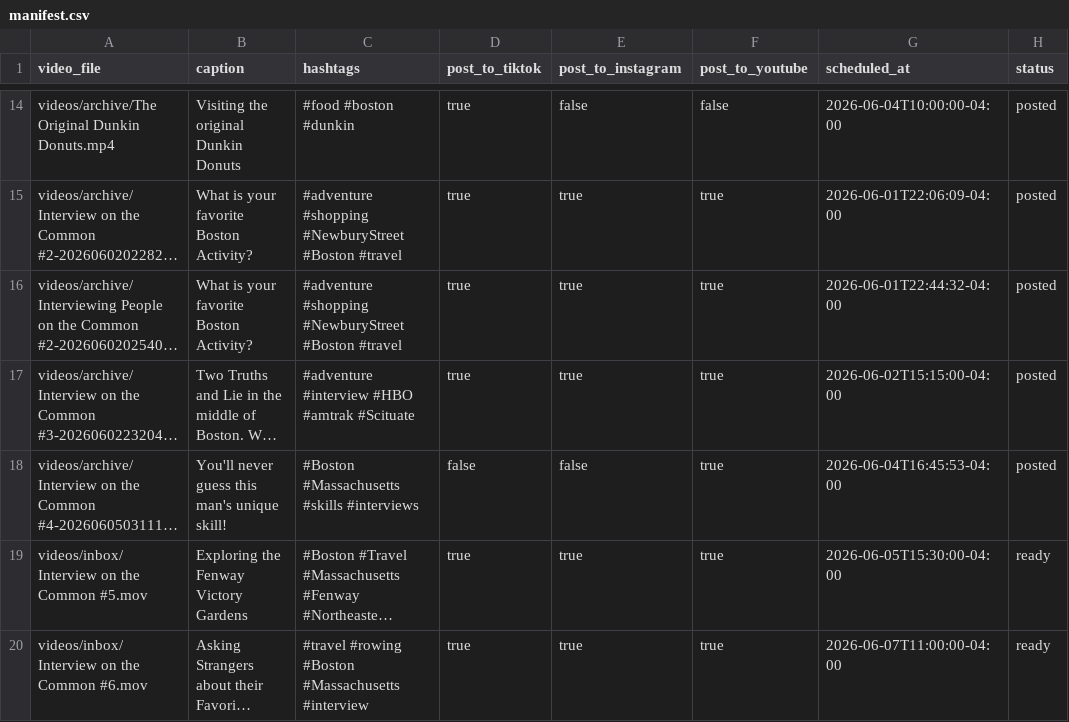
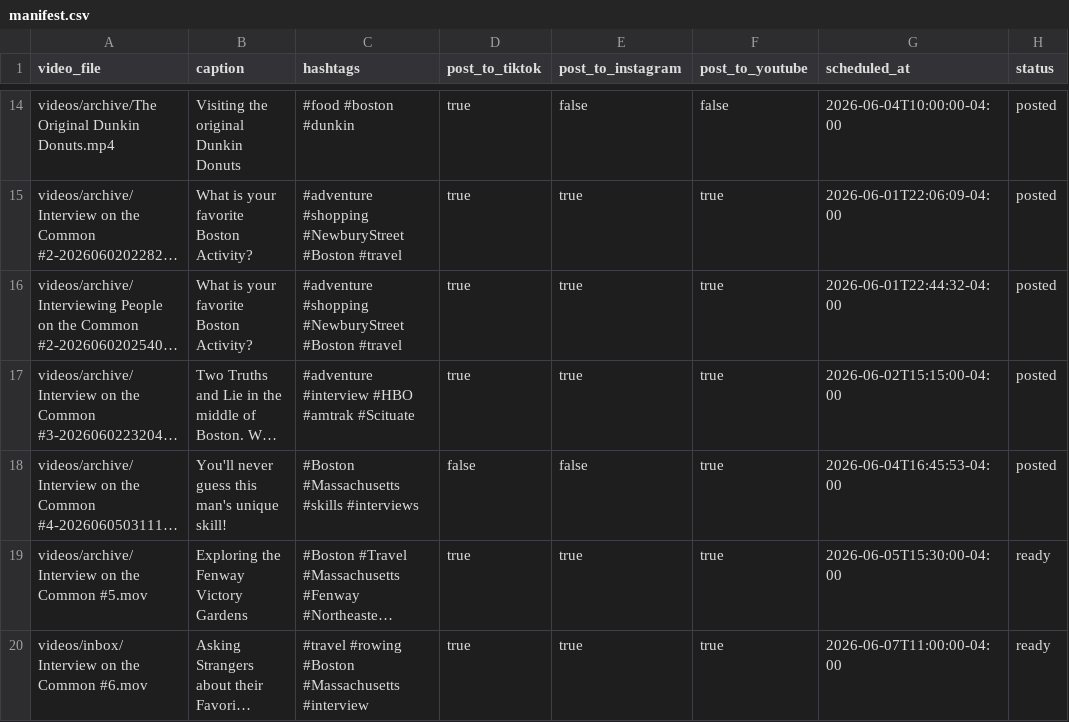
Before and after one commit to davidshapiro13/AutomatedContentUpload, a CSV file: manifests/manifest.csv, drawn as a sheet; only a part is shown, gaps mark what is left out; long unchanged cells end in …; the diff names each change by its address in the sheet, - before the commit and + after, or states it on an @@ line.

Commit message:
Use archived file for Interview 5

```diff
--- a/manifests/manifest.csv
+++ b/manifests/manifest.csv
-A19 (video_file): videos/inbox/Interview on the Common #5.mov
+A19 (video_file): videos/archive/Interview on the Common #5.mov
```
